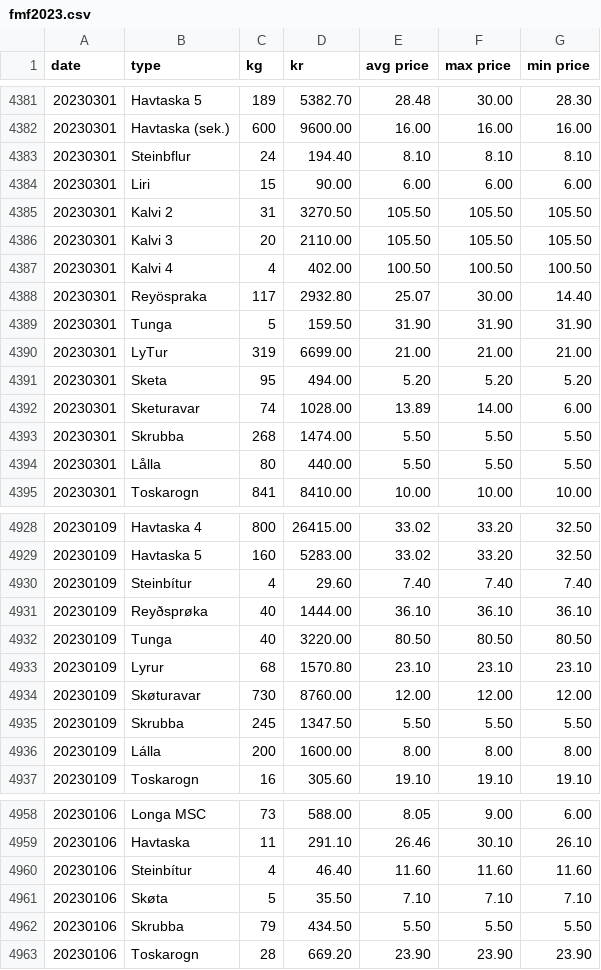
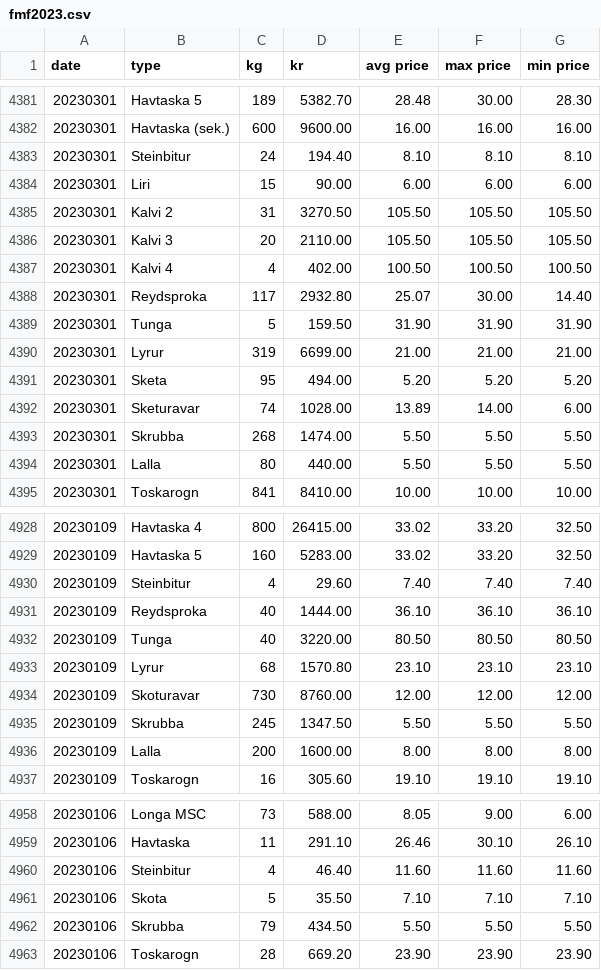
Before and after one commit to bardurt/fmffo, a CSV file: data/fmf2023.csv, drawn as a sheet; only a part is shown, gaps mark what is left out; the diff covers the shown part only.

```diff
--- a/data/fmf2023.csv
+++ b/data/fmf2023.csv
@@ -4382,3 +4382,3 @@ date,type,kg,kr,avg price,max price,min price
 20230301,Havtaska (sek.),600,9600.00,16.00,16.00,16.00
-20230301,Steinbflur,24,194.40,8.10,8.10,8.10
+20230301,Steinbitur,24,194.40,8.10,8.10,8.10
 20230301,Liri,15,90.00,6.00,6.00,6.00
@@ -4387,5 +4387,5 @@ date,type,kg,kr,avg price,max price,min price
 20230301,Kalvi 4,4,402.00,100.50,100.50,100.50
-20230301,Reyöspraka,117,2932.80,25.07,30.00,14.40
+20230301,Reydsproka,117,2932.80,25.07,30.00,14.40
 20230301,Tunga,5,159.50,31.90,31.90,31.90
-20230301,LyTur,319,6699.00,21.00,21.00,21.00
+20230301,Lyrur,319,6699.00,21.00,21.00,21.00
 20230301,Sketa,95,494.00,5.20,5.20,5.20
@@ -4393,3 +4393,3 @@ date,type,kg,kr,avg price,max price,min price
 20230301,Skrubba,268,1474.00,5.50,5.50,5.50
-20230301,Lålla,80,440.00,5.50,5.50,5.50
+20230301,Lalla,80,440.00,5.50,5.50,5.50
 20230301,Toskarogn,841,8410.00,10.00,10.00,10.00
@@ -4929,9 +4929,9 @@ date,type,kg,kr,avg price,max price,min price
 20230109,Havtaska 5,160,5283.00,33.02,33.20,32.50
-20230109,Steinbítur,4,29.60,7.40,7.40,7.40
-20230109,Reyðsprøka,40,1444.00,36.10,36.10,36.10
+20230109,Steinbitur,4,29.60,7.40,7.40,7.40
+20230109,Reydsproka,40,1444.00,36.10,36.10,36.10
 20230109,Tunga,40,3220.00,80.50,80.50,80.50
 20230109,Lyrur,68,1570.80,23.10,23.10,23.10
-20230109,Skøturavar,730,8760.00,12.00,12.00,12.00
+20230109,Skoturavar,730,8760.00,12.00,12.00,12.00
 20230109,Skrubba,245,1347.50,5.50,5.50,5.50
-20230109,Lálla,200,1600.00,8.00,8.00,8.00
+20230109,Lalla,200,1600.00,8.00,8.00,8.00
 20230109,Toskarogn,16,305.60,19.10,19.10,19.10
@@ -4959,4 +4959,4 @@ date,type,kg,kr,avg price,max price,min price
 20230106,Havtaska,11,291.10,26.46,30.10,26.10
-20230106,Steinbítur,4,46.40,11.60,11.60,11.60
-20230106,Skøta,5,35.50,7.10,7.10,7.10
+20230106,Steinbitur,4,46.40,11.60,11.60,11.60
+20230106,Skota,5,35.50,7.10,7.10,7.10
 20230106,Skrubba,79,434.50,5.50,5.50,5.50
```
Also changed, not shown: 60 edited cells elsewhere in this file, data/fmf2025.csv.
